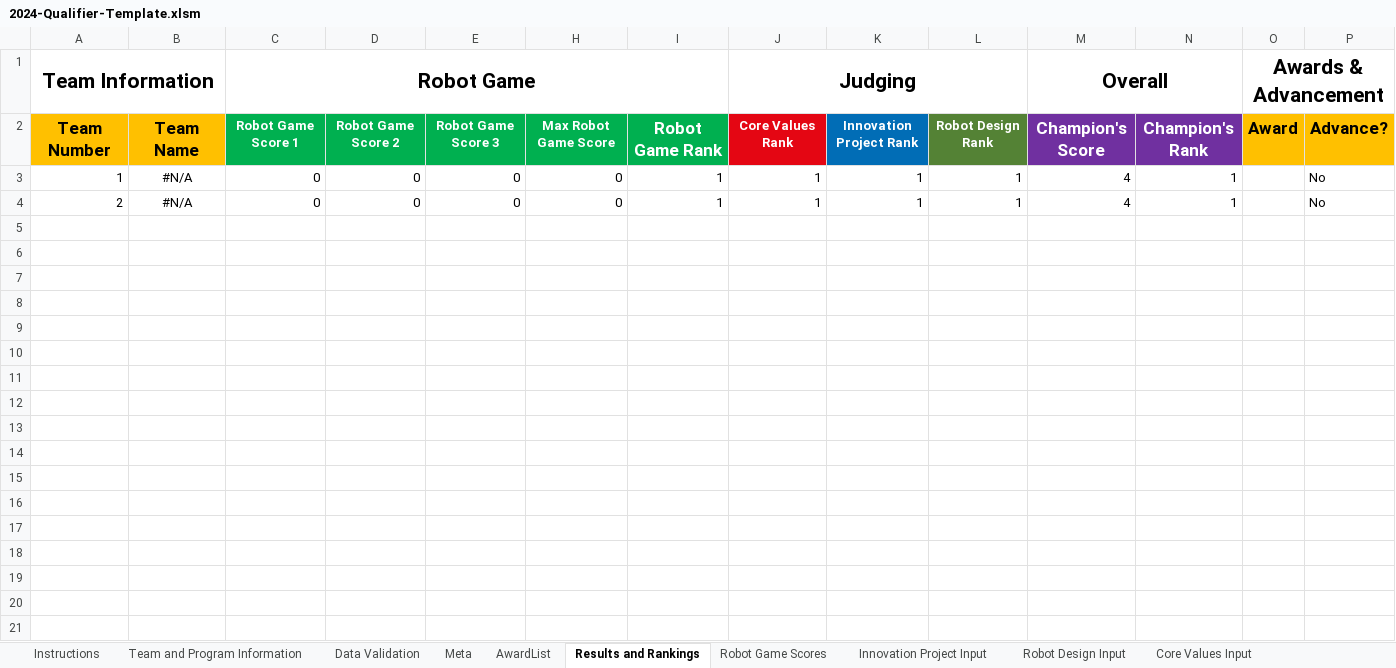
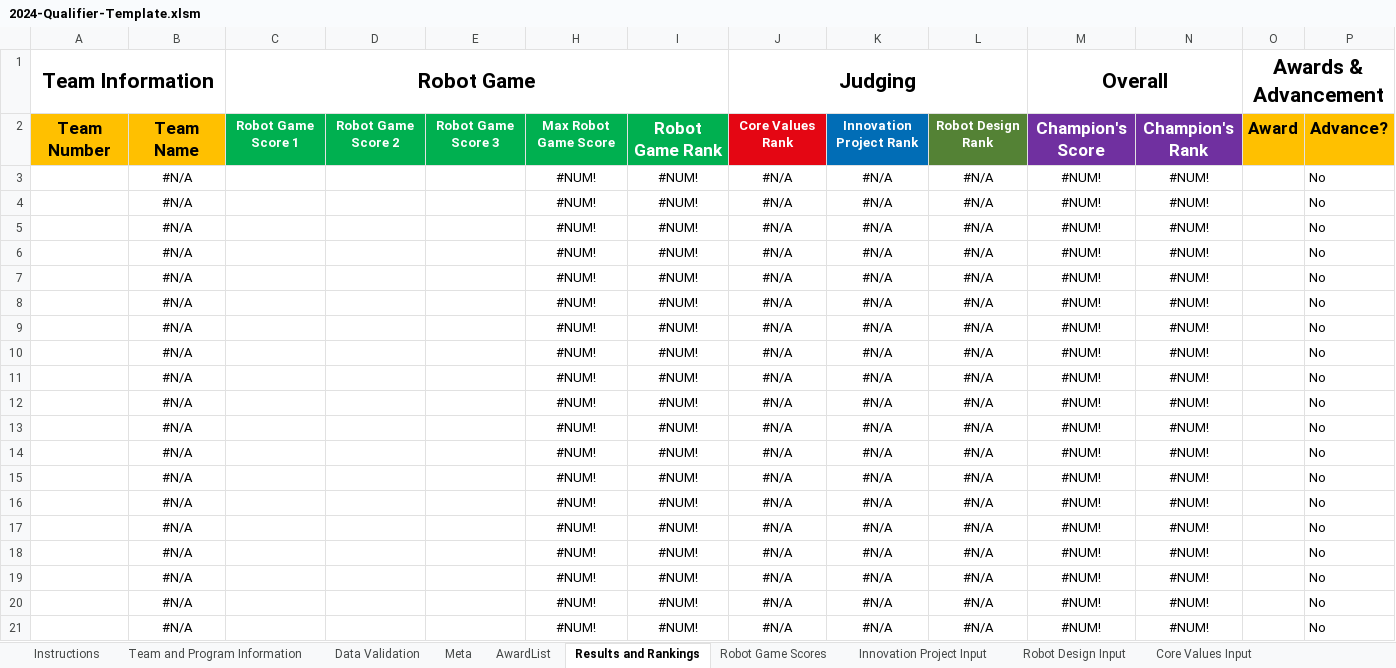
Before and after one commit to MrGibbage/OJS_Script_maker_NG, an Excel workbook: 2024/2024-Qualifier-Template.xlsm, sheet Results and Rankings, drawn as a sheet; only a part is shown; values as stored, in another font and other column widths than the file's, no borders; conditional formats and table styles not drawn; removed rows and columns are numbered as before the commit, all else as after; rows hold the shown columns only; the diff covers the shown part only; the diff names each change by its address in the sheet, - before the commit and + after, or states it on an @@ line.

```diff
--- a/2024/2024-Qualifier-Template.xlsm (sheet Results and Rankings)
+++ b/2024/2024-Qualifier-Template.xlsm (sheet Results and Rankings)
-row 3: 1 | #N/A | 0 | 0 | 0 | 0 | 1 | 1 | 1 | 1 | 4 | 1 |  | No
-row 4: 2 | #N/A | 0 | 0 | 0 | 0 | 1 | 1 | 1 | 1 | 4 | 1 |  | No
+row 3:  | #N/A |  |  |  | #NUM! | #NUM! | #N/A | #N/A | #N/A | #NUM! | #NUM! |  | No
+row 4:  | #N/A |  |  |  | #NUM! | #NUM! | #N/A | #N/A | #N/A | #NUM! | #NUM! |  | No
+row 5:  | #N/A |  |  |  | #NUM! | #NUM! | #N/A | #N/A | #N/A | #NUM! | #NUM! |  | No
+row 6:  | #N/A |  |  |  | #NUM! | #NUM! | #N/A | #N/A | #N/A | #NUM! | #NUM! |  | No
+row 7:  | #N/A |  |  |  | #NUM! | #NUM! | #N/A | #N/A | #N/A | #NUM! | #NUM! |  | No
+row 8:  | #N/A |  |  |  | #NUM! | #NUM! | #N/A | #N/A | #N/A | #NUM! | #NUM! |  | No
+row 9:  | #N/A |  |  |  | #NUM! | #NUM! | #N/A | #N/A | #N/A | #NUM! | #NUM! |  | No
+row 10:  | #N/A |  |  |  | #NUM! | #NUM! | #N/A | #N/A | #N/A | #NUM! | #NUM! |  | No
+row 11:  | #N/A |  |  |  | #NUM! | #NUM! | #N/A | #N/A | #N/A | #NUM! | #NUM! |  | No
+row 12:  | #N/A |  |  |  | #NUM! | #NUM! | #N/A | #N/A | #N/A | #NUM! | #NUM! |  | No
+row 13:  | #N/A |  |  |  | #NUM! | #NUM! | #N/A | #N/A | #N/A | #NUM! | #NUM! |  | No
+row 14:  | #N/A |  |  |  | #NUM! | #NUM! | #N/A | #N/A | #N/A | #NUM! | #NUM! |  | No
+row 15:  | #N/A |  |  |  | #NUM! | #NUM! | #N/A | #N/A | #N/A | #NUM! | #NUM! |  | No
+row 16:  | #N/A |  |  |  | #NUM! | #NUM! | #N/A | #N/A | #N/A | #NUM! | #NUM! |  | No
+row 17:  | #N/A |  |  |  | #NUM! | #NUM! | #N/A | #N/A | #N/A | #NUM! | #NUM! |  | No
+row 18:  | #N/A |  |  |  | #NUM! | #NUM! | #N/A | #N/A | #N/A | #NUM! | #NUM! |  | No
+row 19:  | #N/A |  |  |  | #NUM! | #NUM! | #N/A | #N/A | #N/A | #NUM! | #NUM! |  | No
+row 20:  | #N/A |  |  |  | #NUM! | #NUM! | #N/A | #N/A | #N/A | #NUM! | #NUM! |  | No
+row 21:  | #N/A |  |  |  | #NUM! | #NUM! | #N/A | #N/A | #N/A | #NUM! | #NUM! |  | No
```
Also changed, not shown: 129 added rows elsewhere in this sheet, sheet Core Values Input, sheet Robot Design Input, sheet Innovation Project Input, sheet Robot Game Scores, sheet Team and Program Information, hidden cells, 1 other file.
